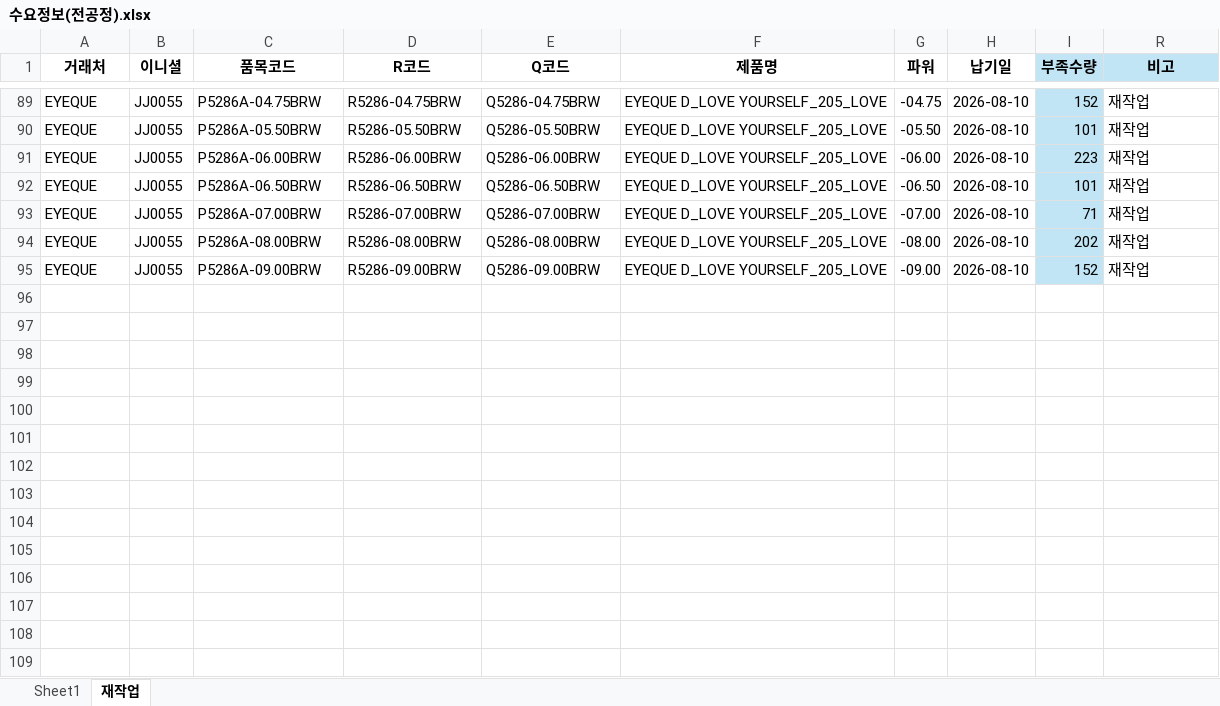
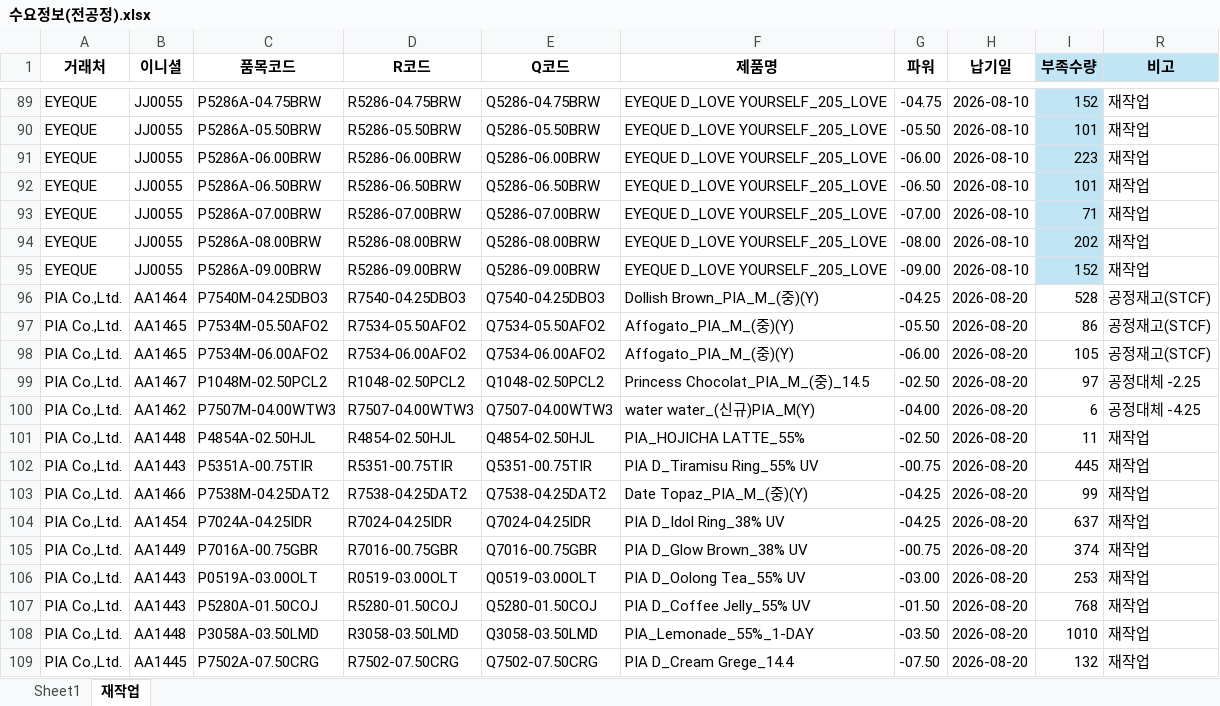
Before and after one commit to 113090ab-creator/INTEROJO, an Excel workbook: 수요정보(전공정).xlsx, sheet 재작업, drawn as a sheet; only a part is shown, gaps mark what is left out; values as stored, in another font and other column widths than the file's, no borders; conditional formats not drawn; the diff names each change by its address in the sheet, - before the commit and + after, or states it on an @@ line.

```diff
--- a/수요정보(전공정).xlsx (sheet 재작업)
+++ b/수요정보(전공정).xlsx (sheet 재작업)
+row 96: PIA Co.,Ltd. | AA1464 | P7540M-04.25DBO3 | R7540-04.25DBO3 | Q7540-04.25DBO3 | Dollish Brown_PIA_M_(중)(Y) | -04.25 | 2026-08-20 | 528 | 공정재고(STCF)
+row 97: PIA Co.,Ltd. | AA1465 | P7534M-05.50AFO2 | R7534-05.50AFO2 | Q7534-05.50AFO2 | Affogato_PIA_M_(중)(Y) | -05.50 | 2026-08-20 | 86 | 공정재고(STCF)
+row 98: PIA Co.,Ltd. | AA1465 | P7534M-06.00AFO2 | R7534-06.00AFO2 | Q7534-06.00AFO2 | Affogato_PIA_M_(중)(Y) | -06.00 | 2026-08-20 | 105 | 공정재고(STCF)
+row 99: PIA Co.,Ltd. | AA1467 | P1048M-02.50PCL2 | R1048-02.50PCL2 | Q1048-02.50PCL2 | Princess Chocolat_PIA_M_(중)_14.5 | -02.50 | 2026-08-20 | 97 | 공정대체 -2.25
+row 100: PIA Co.,Ltd. | AA1462 | P7507M-04.00WTW3 | R7507-04.00WTW3 | Q7507-04.00WTW3 | water water_(신규)PIA_M(Y) | -04.00 | 2026-08-20 | 6 | 공정대체 -4.25
+row 101: PIA Co.,Ltd. | AA1448 | P4854A-02.50HJL | R4854-02.50HJL | Q4854-02.50HJL | PIA_HOJICHA LATTE_55% | -02.50 | 2026-08-20 | 11 | 재작업
+row 102: PIA Co.,Ltd. | AA1443 | P5351A-00.75TIR | R5351-00.75TIR | Q5351-00.75TIR | PIA D_Tiramisu Ring_55% UV | -00.75 | 2026-08-20 | 445 | 재작업
+row 103: PIA Co.,Ltd. | AA1466 | P7538M-04.25DAT2 | R7538-04.25DAT2 | Q7538-04.25DAT2 | Date Topaz_PIA_M_(중)(Y) | -04.25 | 2026-08-20 | 99 | 재작업
+row 104: PIA Co.,Ltd. | AA1454 | P7024A-04.25IDR | R7024-04.25IDR | Q7024-04.25IDR | PIA D_Idol Ring_38% UV | -04.25 | 2026-08-20 | 637 | 재작업
+row 105: PIA Co.,Ltd. | AA1449 | P7016A-00.75GBR | R7016-00.75GBR | Q7016-00.75GBR | PIA D_Glow Brown_38% UV | -00.75 | 2026-08-20 | 374 | 재작업
+row 106: PIA Co.,Ltd. | AA1443 | P0519A-03.00OLT | R0519-03.00OLT | Q0519-03.00OLT | PIA D_Oolong Tea_55% UV | -03.00 | 2026-08-20 | 253 | 재작업
+row 107: PIA Co.,Ltd. | AA1443 | P5280A-01.50COJ | R5280-01.50COJ | Q5280-01.50COJ | PIA D_Coffee Jelly_55% UV | -01.50 | 2026-08-20 | 768 | 재작업
+row 108: PIA Co.,Ltd. | AA1448 | P3058A-03.50LMD | R3058-03.50LMD | Q3058-03.50LMD | PIA_Lemonade_55%_1-DAY | -03.50 | 2026-08-20 | 1010 | 재작업
+row 109: PIA Co.,Ltd. | AA1445 | P7502A-07.50CRG | R7502-07.50CRG | Q7502-07.50CRG | PIA D_Cream Grege_14.4 | -07.50 | 2026-08-20 | 132 | 재작업
```
Also changed, not shown: 1 other file.
